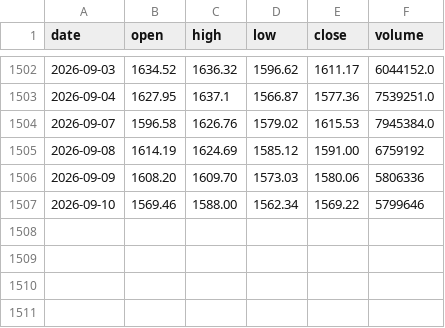
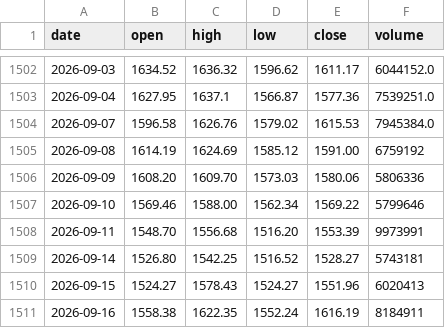
Before and after one commit to LewisLiu-AI/TradingClaw, a CSV file: reports/star50_study/star50_index.csv, drawn as a sheet; only a part is shown, gaps mark what is left out; the diff names each change by its address in the sheet, - before the commit and + after, or states it on an @@ line.

Commit message:
fix(reports): ep91 extends to 9/14 (-14.66%, CPI-selloff legs); drop /tmp CSV mirror — build_report reads repo CSV only

```diff
--- a/reports/star50_study/star50_index.csv
+++ b/reports/star50_study/star50_index.csv
+row 1508: 2026-09-11 | 1548.70 | 1556.68 | 1516.20 | 1553.39 | 9973991
+row 1509: 2026-09-14 | 1526.80 | 1542.25 | 1516.52 | 1528.27 | 5743181
+row 1510: 2026-09-15 | 1524.27 | 1578.43 | 1524.27 | 1551.96 | 6020413
+row 1511: 2026-09-16 | 1558.38 | 1622.35 | 1552.24 | 1616.19 | 8184911
```
Also changed, not shown: reports/star50_study/artifacts/drop_days.csv, reports/star50_study/artifacts/episodes.csv, 6 other files.
